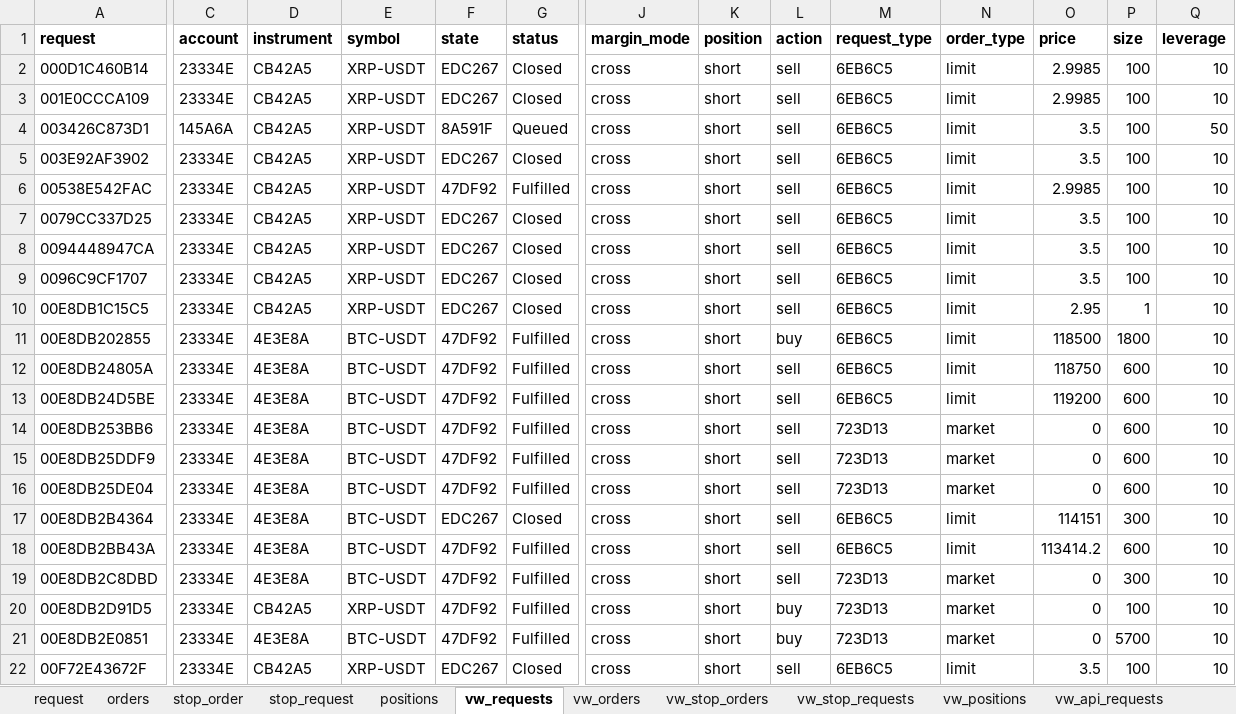
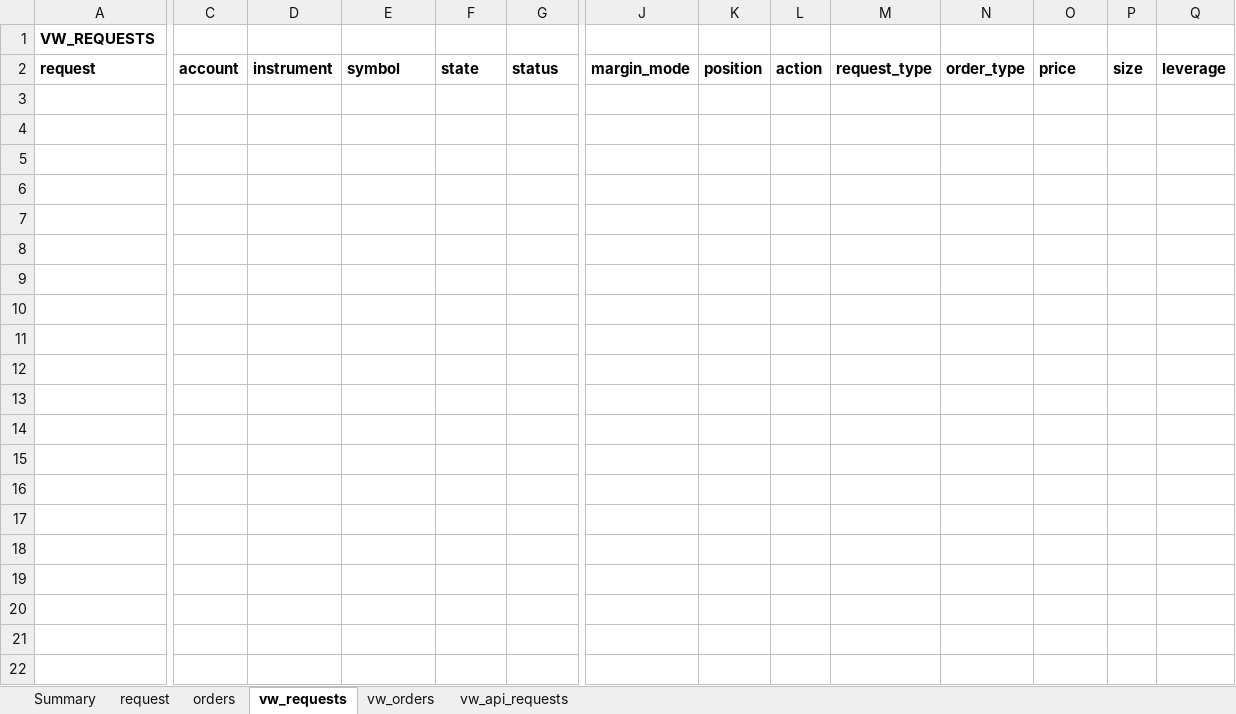
Before and after one commit to djorgens2/blofin-data, an Excel workbook: fcrt/2.1-cli-om/2.1.2-req-expiry/Documents/baseline.xlsx, sheet vw_requests, drawn as a sheet; only a part is shown, gaps mark what is left out; values as stored, in another font and other column widths than the file's, no borders; removed rows and columns are numbered as before the commit, all else as after; rows hold the shown columns only; the diff names each change by its address in the sheet, - before the commit and + after, or states it on an @@ line.

```diff
--- a/fcrt/2.1-cli-om/2.1.2-req-expiry/Documents/baseline.xlsx (sheet vw_requests)
+++ b/fcrt/2.1-cli-om/2.1.2-req-expiry/Documents/baseline.xlsx (sheet vw_requests)
-sheet tab: stop_order
-sheet tab: stop_request
-sheet tab: positions
-sheet tab: vw_stop_orders
-sheet tab: vw_stop_requests
-sheet tab: vw_positions
+row 1: VW_REQUESTS
-row 2: 000D1C460B14 | 23334E | CB42A5 | XRP-USDT | EDC267 | Closed | cross | short | sell | 6EB6C5 | limit | 2.9985 | 100 | 10
-row 3: 001E0CCCA109 | 23334E | CB42A5 | XRP-USDT | EDC267 | Closed | cross | short | sell | 6EB6C5 | limit | 2.9985 | 100 | 10
-row 4: 003426C873D1 | 145A6A | CB42A5 | XRP-USDT | 8A591F | Queued | cross | short | sell | 6EB6C5 | limit | 3.5 | 100 | 50
-row 5: 003E92AF3902 | 23334E | CB42A5 | XRP-USDT | EDC267 | Closed | cross | short | sell | 6EB6C5 | limit | 3.5 | 100 | 10
-row 6: 00538E542FAC | 23334E | CB42A5 | XRP-USDT | 47DF92 | Fulfilled | cross | short | sell | 6EB6C5 | limit | 2.9985 | 100 | 10
-row 7: 0079CC337D25 | 23334E | CB42A5 | XRP-USDT | EDC267 | Closed | cross | short | sell | 6EB6C5 | limit | 3.5 | 100 | 10
-row 8: 0094448947CA | 23334E | CB42A5 | XRP-USDT | EDC267 | Closed | cross | short | sell | 6EB6C5 | limit | 3.5 | 100 | 10
-row 9: 0096C9CF1707 | 23334E | CB42A5 | XRP-USDT | EDC267 | Closed | cross | short | sell | 6EB6C5 | limit | 3.5 | 100 | 10
-row 10: 00E8DB1C15C5 | 23334E | CB42A5 | XRP-USDT | EDC267 | Closed | cross | short | sell | 6EB6C5 | limit | 2.95 | 1 | 10
-row 11: 00E8DB202855 | 23334E | 4E3E8A | BTC-USDT | 47DF92 | Fulfilled | cross | short | buy | 6EB6C5 | limit | 118500 | 1800 | 10
-row 12: 00E8DB24805A | 23334E | 4E3E8A | BTC-USDT | 47DF92 | Fulfilled | cross | short | sell | 6EB6C5 | limit | 118750 | 600 | 10
-row 13: 00E8DB24D5BE | 23334E | 4E3E8A | BTC-USDT | 47DF92 | Fulfilled | cross | short | sell | 6EB6C5 | limit | 119200 | 600 | 10
-row 14: 00E8DB253BB6 | 23334E | 4E3E8A | BTC-USDT | 47DF92 | Fulfilled | cross | short | sell | 723D13 | market | 0 | 600 | 10
-row 15: 00E8DB25DDF9 | 23334E | 4E3E8A | BTC-USDT | 47DF92 | Fulfilled | cross | short | sell | 723D13 | market | 0 | 600 | 10
-row 16: 00E8DB25DE04 | 23334E | 4E3E8A | BTC-USDT | 47DF92 | Fulfilled | cross | short | sell | 723D13 | market | 0 | 600 | 10
-row 17: 00E8DB2B4364 | 23334E | 4E3E8A | BTC-USDT | EDC267 | Closed | cross | short | sell | 6EB6C5 | limit | 114151 | 300 | 10
-row 18: 00E8DB2BB43A | 23334E | 4E3E8A | BTC-USDT | 47DF92 | Fulfilled | cross | short | sell | 6EB6C5 | limit | 113414.2 | 600 | 10
-row 19: 00E8DB2C8DBD | 23334E | 4E3E8A | BTC-USDT | 47DF92 | Fulfilled | cross | short | sell | 723D13 | market | 0 | 300 | 10
-row 20: 00E8DB2D91D5 | 23334E | CB42A5 | XRP-USDT | 47DF92 | Fulfilled | cross | short | buy | 723D13 | market | 0 | 100 | 10
-row 21: 00E8DB2E0851 | 23334E | 4E3E8A | BTC-USDT | 47DF92 | Fulfilled | cross | short | buy | 723D13 | market | 0 | 5700 | 10
-row 22: 00F72E43672F | 23334E | CB42A5 | XRP-USDT | EDC267 | Closed | cross | short | sell | 6EB6C5 | limit | 3.5 | 100 | 10
```
Also changed, not shown: sheet vw_orders, sheet orders, sheet request, sheet vw_api_requests, sheet Summary, other sheet tabs, 13 other files.
